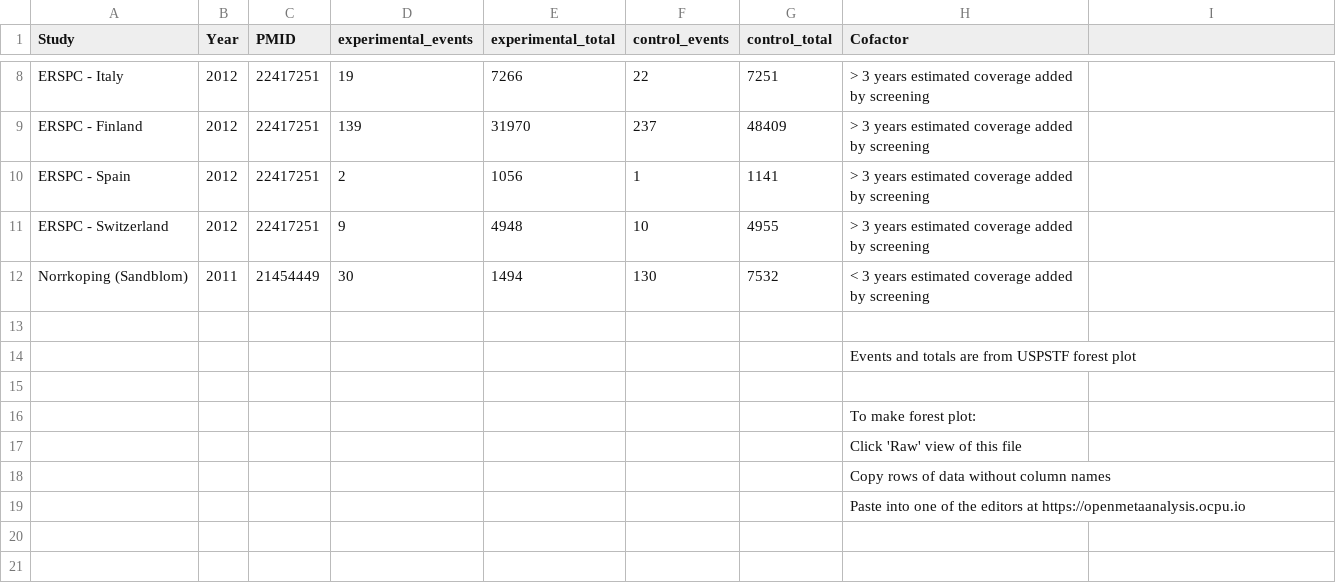
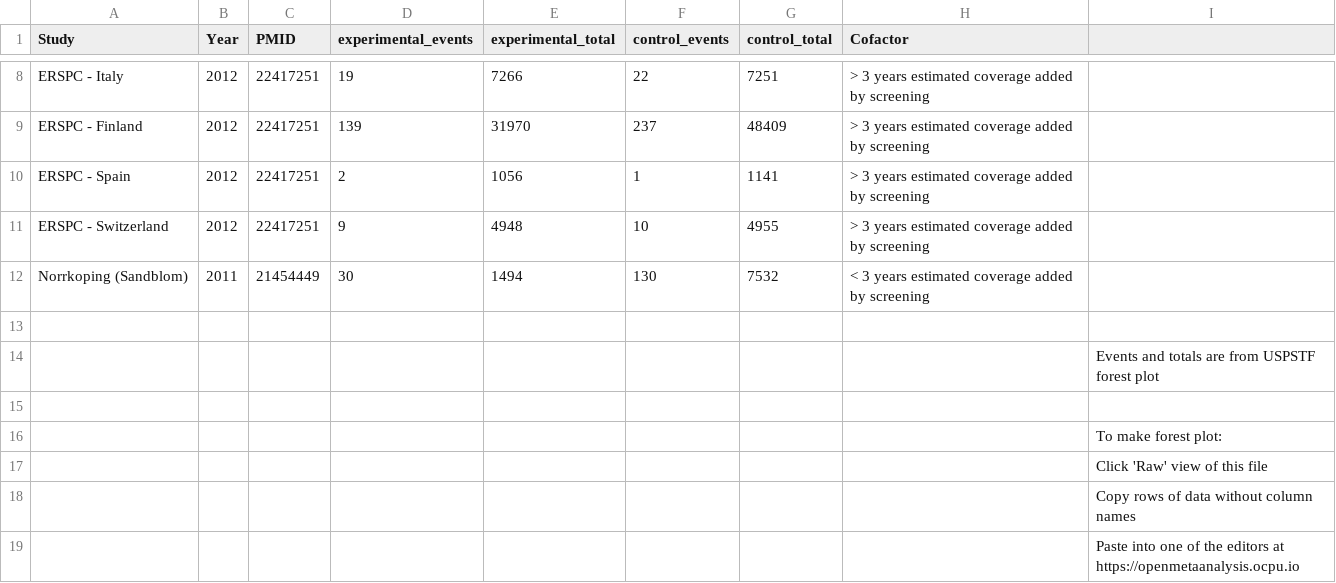
Before and after one commit to openMetaAnalysis/Prostate-cancer-screening-with-prostate-specific-antigen, a CSV file: data/all trials.csv, drawn as a sheet; only a part is shown, gaps mark what is left out; removed rows and columns are numbered as before the commit, all else as after; the diff names each change by its address in the sheet, - before the commit and + after, or states it on an @@ line.

Commit message:
Update all trials.csv

```diff
--- a/data/all trials.csv
+++ b/data/all trials.csv
-row 14:  |  |  |  |  |  |  | Events and totals are from USPSTF forest plot
+row 14:  |  |  |  |  |  |  |  | Events and totals are from USPSTF forest plot
-row 16:  |  |  |  |  |  |  | To make forest plot:
-row 17:  |  |  |  |  |  |  | Click 'Raw' view of this file
-row 18:  |  |  |  |  |  |  | Copy rows of data without column names
-row 19:  |  |  |  |  |  |  | Paste into one of the editors at https://openmetaanalysis.ocpu.io
+row 16:  |  |  |  |  |  |  |  | To make forest plot:
+row 17:  |  |  |  |  |  |  |  | Click 'Raw' view of this file
+row 18:  |  |  |  |  |  |  |  | Copy rows of data without column names
+row 19:  |  |  |  |  |  |  |  | Paste into one of the editors at https://openmetaanalysis.ocpu.io
```
